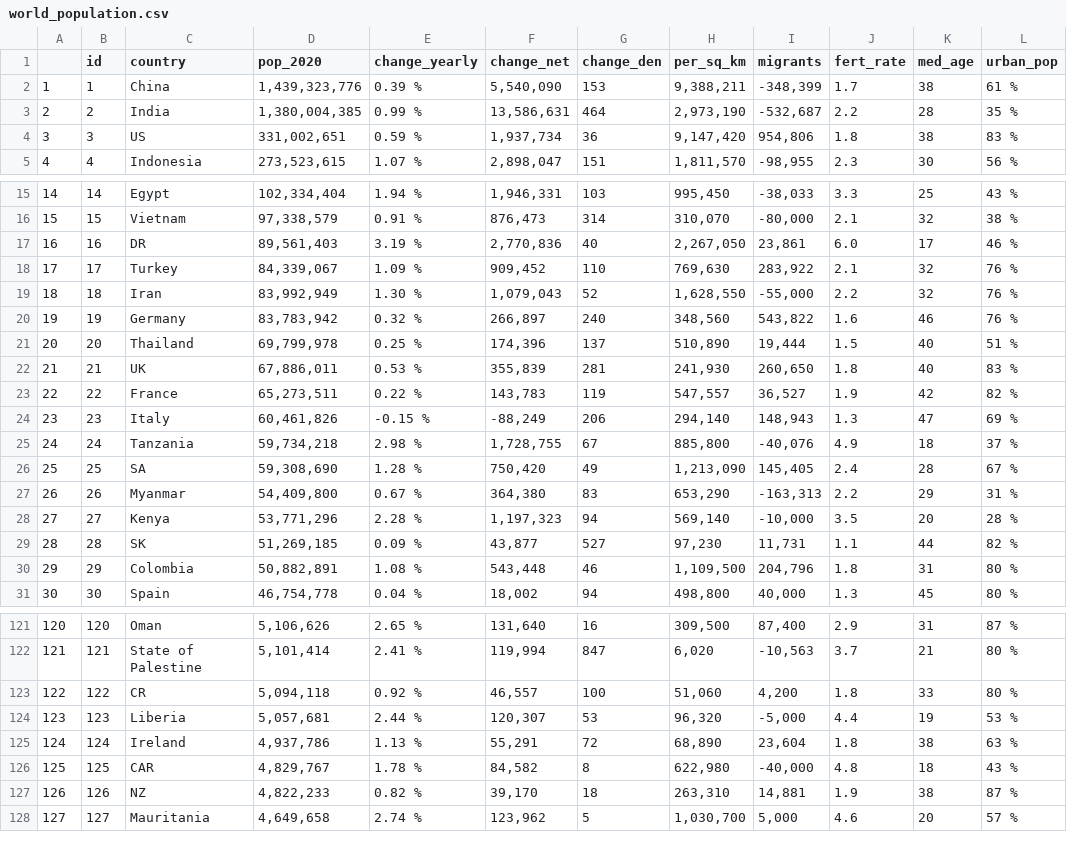
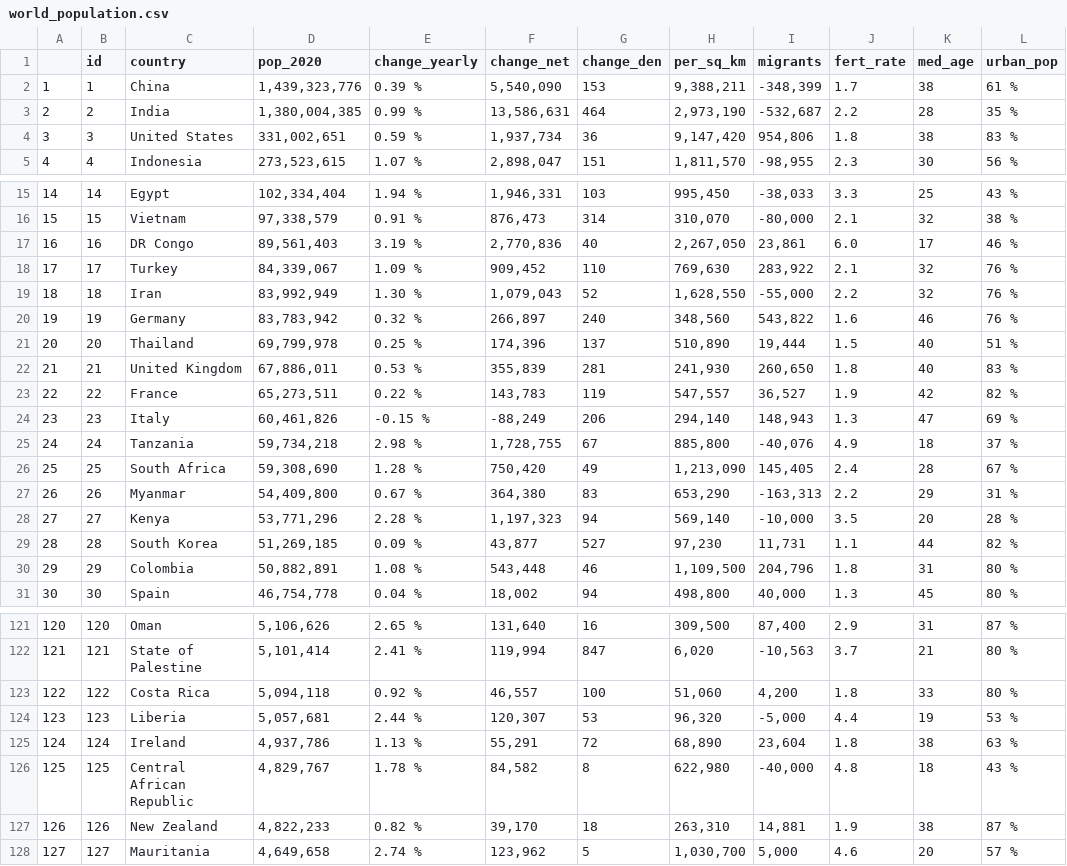
Before and after one commit to jayanti-prasad/Covid-19, a CSV file: data/world_population.csv, drawn as a sheet; only a part is shown, gaps mark what is left out; the diff covers the shown part only; the diff names each change by its address in the sheet, - before the commit and + after, or states it on an @@ line.

```diff
--- a/data/world_population.csv
+++ b/data/world_population.csv
-C4 (country): US
+C4 (country): United States
-C17 (country): DR
+C17 (country): DR Congo
-C22 (country): UK
+C22 (country): United Kingdom
-C26 (country): SA
+C26 (country): South Africa
-C29 (country): SK
+C29 (country): South Korea
-C123 (country): CR
+C123 (country): Costa Rica
-C126 (country): CAR
+C126 (country): Central African Republic
-C127 (country): NZ
+C127 (country): New Zealand
```
Also changed, not shown: 10 edited cells elsewhere in this file, current/data/covid-19-India.csv, current/data/covid-19-US.csv, 10 other files.
